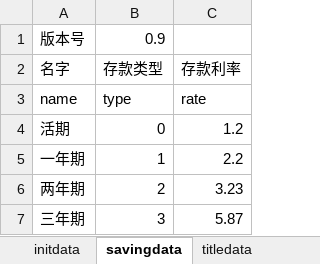
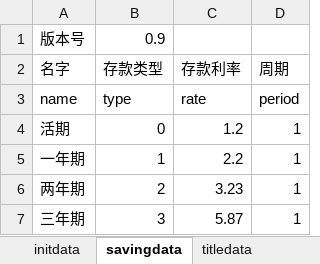
Before and after one commit to colenhyt/cf, an Excel workbook: cfdata.xlsx, sheet savingdata, drawn as a sheet; values as stored, in another font and other column widths than the file's, no borders; the diff names each change by its address in the sheet, - before the commit and + after, or states it on an @@ line.

```diff
--- a/cfdata.xlsx (sheet savingdata)
+++ b/cfdata.xlsx (sheet savingdata)
+column D (周期), rows 3-7: period | 1 | 1 | 1 | 1
```
Also changed, not shown: 11 other files.
